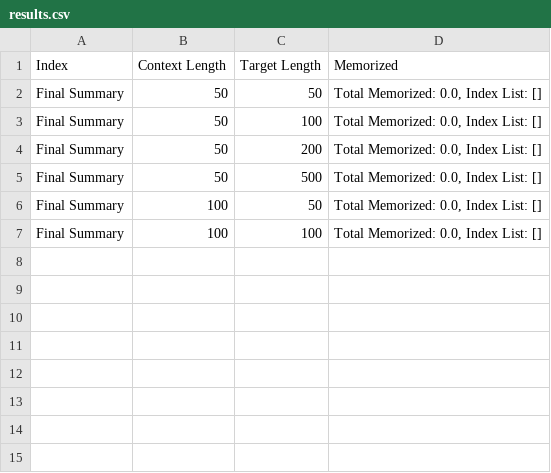
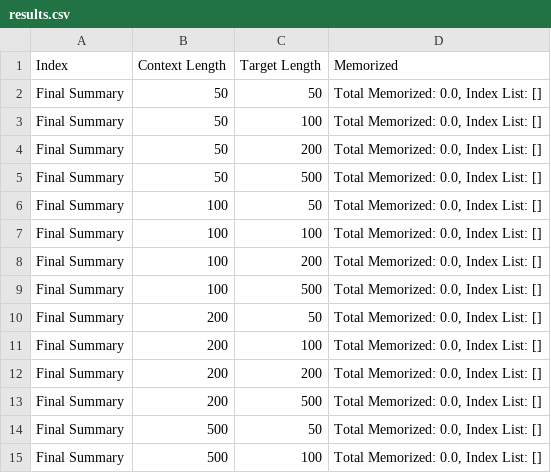
Before and after one commit to NikharW/mistral_test, a CSV file: logs/model=mistralai/Mistral-7B-v0.1/compute_dtype=torch.float32/load_in=fp32/results.csv, drawn as a sheet; the diff names each change by its address in the sheet, - before the commit and + after, or states it on an @@ line.

Commit message:
Auto update results added

```diff
--- a/logs/model=mistralai/Mistral-7B-v0.1/compute_dtype=torch.float32/load_in=fp32/results.csv
+++ b/logs/model=mistralai/Mistral-7B-v0.1/compute_dtype=torch.float32/load_in=fp32/results.csv
+row 8: Final Summary | 100 | 200 | Total Memorized: 0.0, Index List: []
+row 9: Final Summary | 100 | 500 | Total Memorized: 0.0, Index List: []
+row 10: Final Summary | 200 | 50 | Total Memorized: 0.0, Index List: []
+row 11: Final Summary | 200 | 100 | Total Memorized: 0.0, Index List: []
+row 12: Final Summary | 200 | 200 | Total Memorized: 0.0, Index List: []
+row 13: Final Summary | 200 | 500 | Total Memorized: 0.0, Index List: []
+row 14: Final Summary | 500 | 50 | Total Memorized: 0.0, Index List: []
+row 15: Final Summary | 500 | 100 | Total Memorized: 0.0, Index List: []
```
Also changed, not shown: 2 other files.
